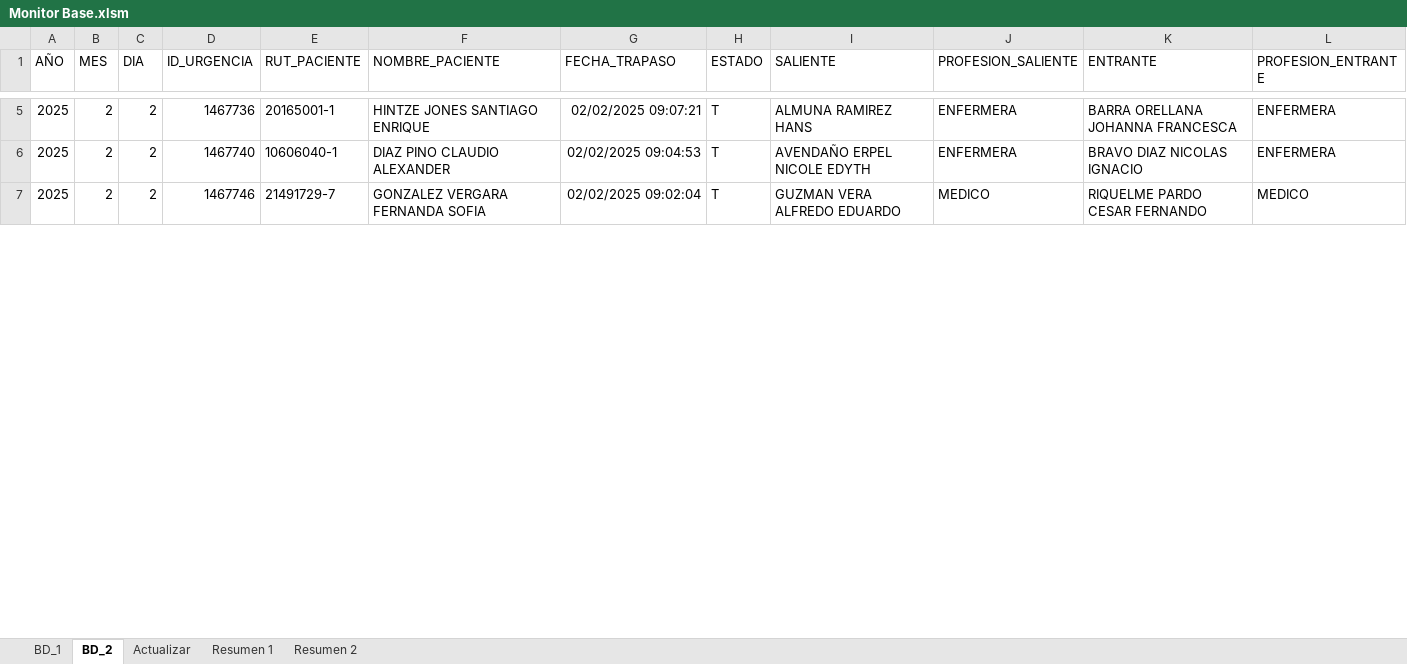
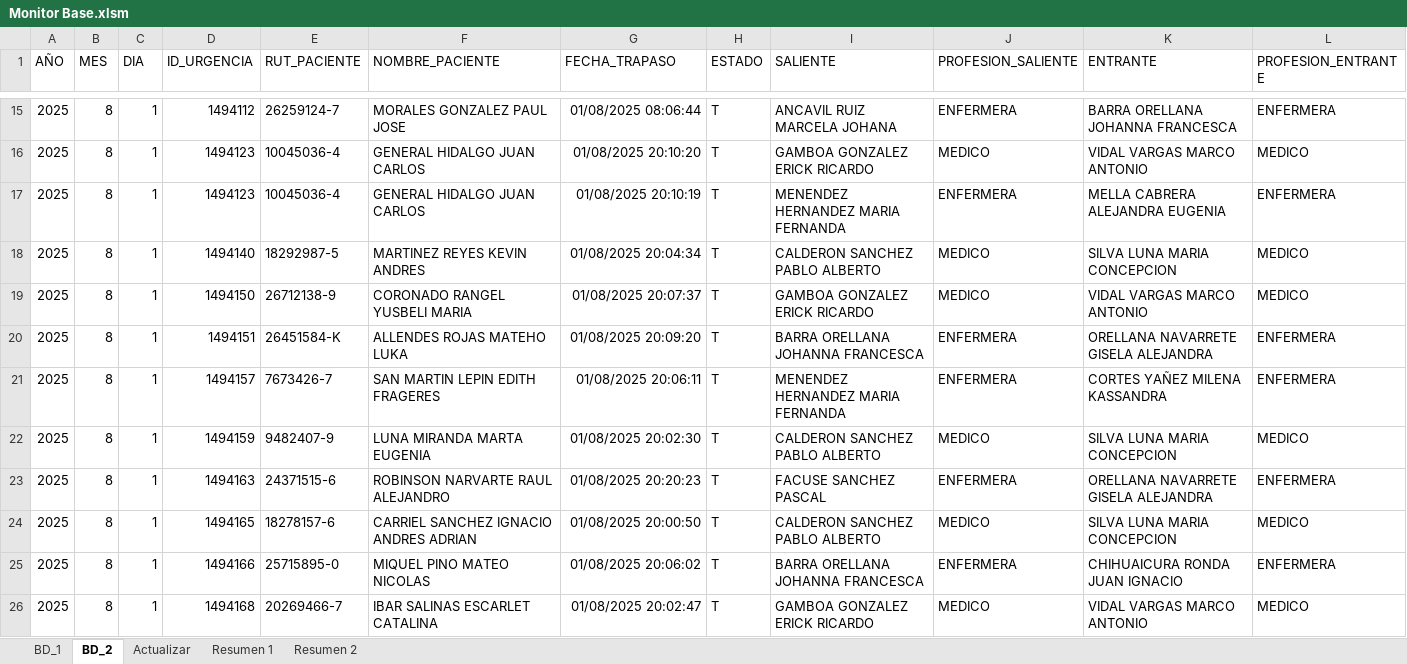
Before and after one commit to pcurinao/Monitores_Excel, an Excel workbook: Monitor Base.xlsm, sheet BD_2, drawn as a sheet; only a part is shown, gaps mark what is left out; values as stored, in another font and other column widths than the file's, no borders; table styles not drawn; addresses are those after the commit; the diff covers the shown part only; the diff names each change by its address in the sheet, - before the commit and + after, or states it on an @@ line.

Commit message:
v1.2.1 - Actualiza lógica de carga de consultas en lstConexiones y manejo dinámico de hojas/conexiones
Fecha: 21-10-2025
Autor: PCURINAO

Cambios realizados:

1. Se modifica la lógica de carga de monitores en lstConexiones:
   - Ahora se carga según la query sobre stage.QUERIES_MONITORES en lugar de usar las conexiones actuales del libro.
   - Si existe una nueva query en stage.QUERIES_MONITORES, se crea inmediatamente la hoja y la conexión correspondiente.

2. Se agrega manejo dinámico de eliminación de hojas/conexiones:
   - Si un registro (query) de stage.QUERIES_MONITORES se elimina o se marca como no vigente, se borra la hoja y la conexión correspondiente del libro.

```diff
--- a/Monitor Base.xlsm (sheet BD_2)
+++ b/Monitor Base.xlsm (sheet BD_2)
-B15 (MES): 2
+B15 (MES): 8
-C15 (DIA): 2
+C15 (DIA): 1
-D15 (ID_URGENCIA): 1467736
+D15 (ID_URGENCIA): 1494112
-E15 (RUT_PACIENTE): 20165001-1
+E15 (RUT_PACIENTE): 26259124-7
-F15 (NOMBRE_PACIENTE): HINTZE JONES SANTIAGO ENRIQUE
+F15 (NOMBRE_PACIENTE): MORALES GONZALEZ PAUL JOSE
-G15 (FECHA_TRAPASO): 02/02/2025 09:07:21
+G15 (FECHA_TRAPASO): 01/08/2025 08:06:44
-I15 (SALIENTE): ALMUNA RAMIREZ HANS
+I15 (SALIENTE): ANCAVIL RUIZ MARCELA JOHANA
+row 16: 2025 | 8 | 1 | 1494123 | 10045036-4 | GENERAL HIDALGO JUAN CARLOS | 01/08/2025 20:10:20 | T | GAMBOA GONZALEZ ERICK RICARDO | MEDICO | VIDAL VARGAS MARCO ANTONIO | MEDICO
-B17 (MES): 2
+B17 (MES): 8
-C17 (DIA): 2
+C17 (DIA): 1
-D17 (ID_URGENCIA): 1467740
+D17 (ID_URGENCIA): 1494123
-E17 (RUT_PACIENTE): 10606040-1
+E17 (RUT_PACIENTE): 10045036-4
-F17 (NOMBRE_PACIENTE): DIAZ PINO CLAUDIO ALEXANDER
+F17 (NOMBRE_PACIENTE): GENERAL HIDALGO JUAN CARLOS
-G17 (FECHA_TRAPASO): 02/02/2025 09:04:53
+G17 (FECHA_TRAPASO): 01/08/2025 20:10:19
-I17 (SALIENTE): AVENDAÑO ERPEL NICOLE EDYTH
+I17 (SALIENTE): MENENDEZ HERNANDEZ MARIA FERNANDA
-K17 (ENTRANTE): BRAVO DIAZ NICOLAS IGNACIO
+K17 (ENTRANTE): MELLA CABRERA ALEJANDRA EUGENIA
+row 18: 2025 | 8 | 1 | 1494140 | 18292987-5 | MARTINEZ REYES KEVIN ANDRES | 01/08/2025 20:04:34 | T | CALDERON SANCHEZ PABLO ALBERTO | MEDICO | SILVA LUNA MARIA CONCEPCION | MEDICO
-B19 (MES): 2
+B19 (MES): 8
-C19 (DIA): 2
+C19 (DIA): 1
-D19 (ID_URGENCIA): 1467746
+D19 (ID_URGENCIA): 1494150
-E19 (RUT_PACIENTE): 21491729-7
+E19 (RUT_PACIENTE): 26712138-9
-F19 (NOMBRE_PACIENTE): GONZALEZ VERGARA FERNANDA SOFIA
+F19 (NOMBRE_PACIENTE): CORONADO RANGEL YUSBELI MARIA
-G19 (FECHA_TRAPASO): 02/02/2025 09:02:04
+G19 (FECHA_TRAPASO): 01/08/2025 20:07:37
-I19 (SALIENTE): GUZMAN VERA ALFREDO EDUARDO
+I19 (SALIENTE): GAMBOA GONZALEZ ERICK RICARDO
-K19 (ENTRANTE): RIQUELME PARDO CESAR FERNANDO
+K19 (ENTRANTE): VIDAL VARGAS MARCO ANTONIO
+row 20: 2025 | 8 | 1 | 1494151 | 26451584-K | ALLENDES ROJAS MATEHO LUKA | 01/08/2025 20:09:20 | T | BARRA ORELLANA JOHANNA FRANCESCA | ENFERMERA | ORELLANA NAVARRETE GISELA ALEJANDRA | ENFERMERA
+row 21: 2025 | 8 | 1 | 1494157 | 7673426-7 | SAN MARTIN LEPIN EDITH FRAGERES | 01/08/2025 20:06:11 | T | MENENDEZ HERNANDEZ MARIA FERNANDA | ENFERMERA | CORTES YAÑEZ MILENA KASSANDRA | ENFERMERA
+row 22: 2025 | 8 | 1 | 1494159 | 9482407-9 | LUNA MIRANDA MARTA EUGENIA | 01/08/2025 20:02:30 | T | CALDERON SANCHEZ PABLO ALBERTO | MEDICO | SILVA LUNA MARIA CONCEPCION | MEDICO
+row 23: 2025 | 8 | 1 | 1494163 | 24371515-6 | ROBINSON NARVARTE RAUL ALEJANDRO | 01/08/2025 20:20:23 | T | FACUSE SANCHEZ PASCAL | ENFERMERA | ORELLANA NAVARRETE GISELA ALEJANDRA | ENFERMERA
+row 24: 2025 | 8 | 1 | 1494165 | 18278157-6 | CARRIEL SANCHEZ IGNACIO ANDRES ADRIAN | 01/08/2025 20:00:50 | T | CALDERON SANCHEZ PABLO ALBERTO | MEDICO | SILVA LUNA MARIA CONCEPCION | MEDICO
+row 25: 2025 | 8 | 1 | 1494166 | 25715895-0 | MIQUEL PINO MATEO NICOLAS | 01/08/2025 20:06:02 | T | BARRA ORELLANA JOHANNA FRANCESCA | ENFERMERA | CHIHUAICURA RONDA JUAN IGNACIO | ENFERMERA
+row 26: 2025 | 8 | 1 | 1494168 | 20269466-7 | IBAR SALINAS ESCARLET CATALINA | 01/08/2025 20:02:47 | T | GAMBOA GONZALEZ ERICK RICARDO | MEDICO | VIDAL VARGAS MARCO ANTONIO | MEDICO
```
Also changed, not shown: 29 added rows and 315 edited cells elsewhere in this sheet, sheet BD_1, sheet Resumen 2, sheet Resumen 1, charts or pictures, 2 other files.
